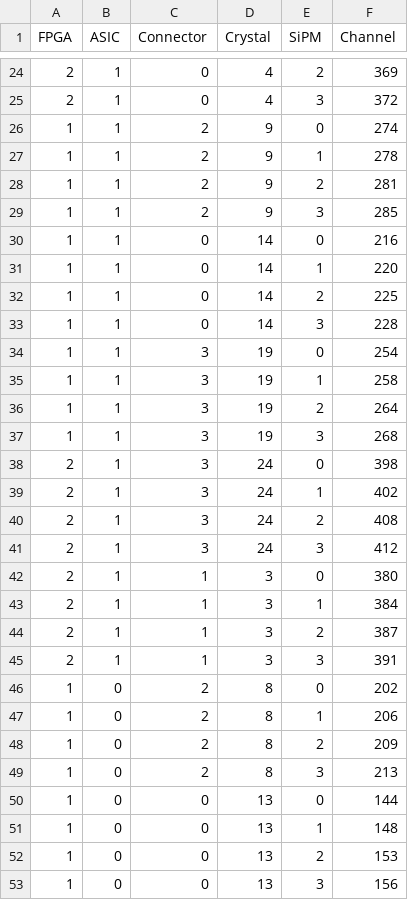
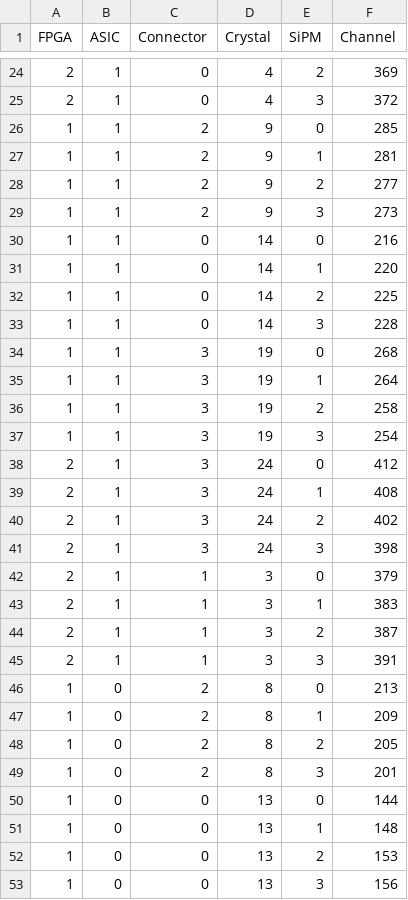
Before and after one commit to tlprotzman/eeemcal_fast_offline, a CSV file: mapping/eeemcal_4x4_mapping.csv, drawn as a sheet; only a part is shown, gaps mark what is left out; the diff covers the shown part only.

```diff
--- a/mapping/eeemcal_4x4_mapping.csv
+++ b/mapping/eeemcal_4x4_mapping.csv
@@ -25,6 +25,6 @@ FPGA,ASIC,Connector,Crystal,SiPM,Channel
 2,1,0,4,3,372
-1,1,2,9,0,274
-1,1,2,9,1,278
-1,1,2,9,2,281
-1,1,2,9,3,285
+1,1,2,9,0,285
+1,1,2,9,1,281
+1,1,2,9,2,277
+1,1,2,9,3,273
 1,1,0,14,0,216
@@ -33,18 +33,18 @@ FPGA,ASIC,Connector,Crystal,SiPM,Channel
 1,1,0,14,3,228
-1,1,3,19,0,254
-1,1,3,19,1,258
-1,1,3,19,2,264
-1,1,3,19,3,268
-2,1,3,24,0,398
-2,1,3,24,1,402
-2,1,3,24,2,408
-2,1,3,24,3,412
-2,1,1,3,0,380
-2,1,1,3,1,384
+1,1,3,19,0,268
+1,1,3,19,1,264
+1,1,3,19,2,258
+1,1,3,19,3,254
+2,1,3,24,0,412
+2,1,3,24,1,408
+2,1,3,24,2,402
+2,1,3,24,3,398
+2,1,1,3,0,379
+2,1,1,3,1,383
 2,1,1,3,2,387
 2,1,1,3,3,391
-1,0,2,8,0,202
-1,0,2,8,1,206
-1,0,2,8,2,209
-1,0,2,8,3,213
+1,0,2,8,0,213
+1,0,2,8,1,209
+1,0,2,8,2,205
+1,0,2,8,3,201
 1,0,0,13,0,144
```
Also changed, not shown: 48 edited cells elsewhere in this file, mapping/eeemcal_16i_mapping.csv, mapping/eeemcal_16p_mapping.csv, 1 other file.
